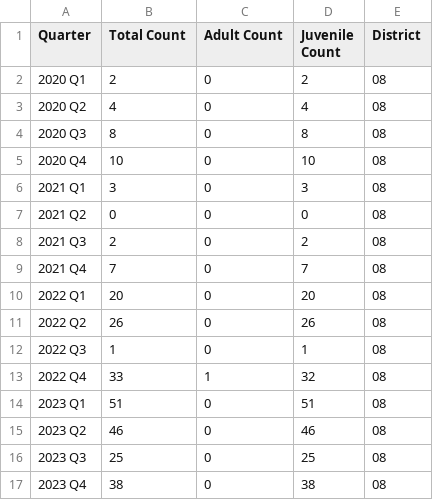
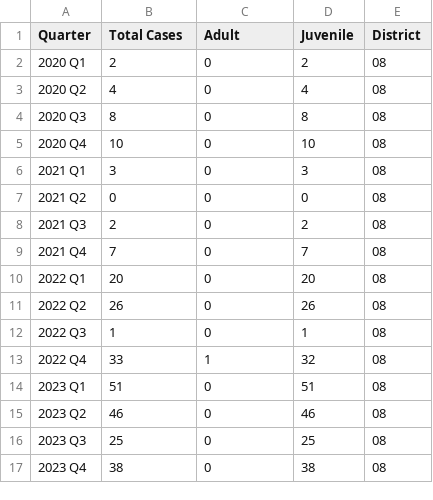
Before and after one commit to cdac-git/Colorado-data, a CSV file: JD08/Diversion/D08_Number_of_Cases_Accepted_by_Quarter.csv, drawn as a sheet.

Commit message:
data updated on2024-06-26 12:27:17.054836

```diff
--- a/JD08/Diversion/D08_Number_of_Cases_Accepted_by_Quarter.csv
+++ b/JD08/Diversion/D08_Number_of_Cases_Accepted_by_Quarter.csv
@@ -1,2 +1,2 @@
-Quarter,Total Count,Adult Count,Juvenile Count,District
+Quarter,Total Cases,Adult,Juvenile,District
 2020 Q1,2,0,2,08
```
Also changed, not shown: JD17/Diversion/D17_Number_of_Cases_Accepted_by_Quarter.csv, JD18/Diversion/D18_Number_of_Cases_Accepted_by_Quarter.csv, 19 other files.
